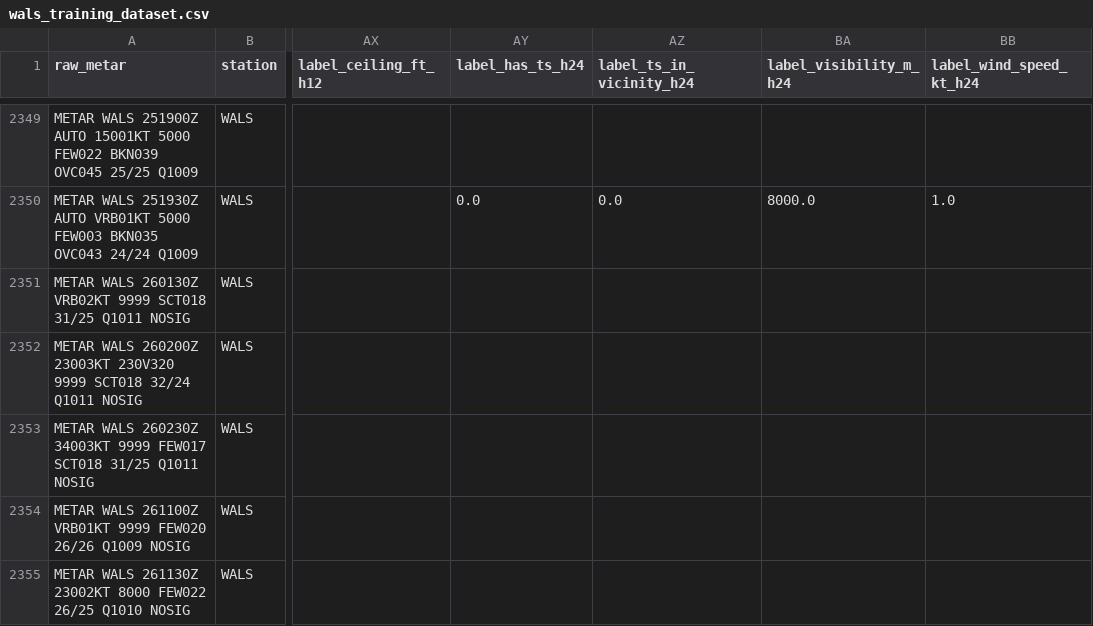
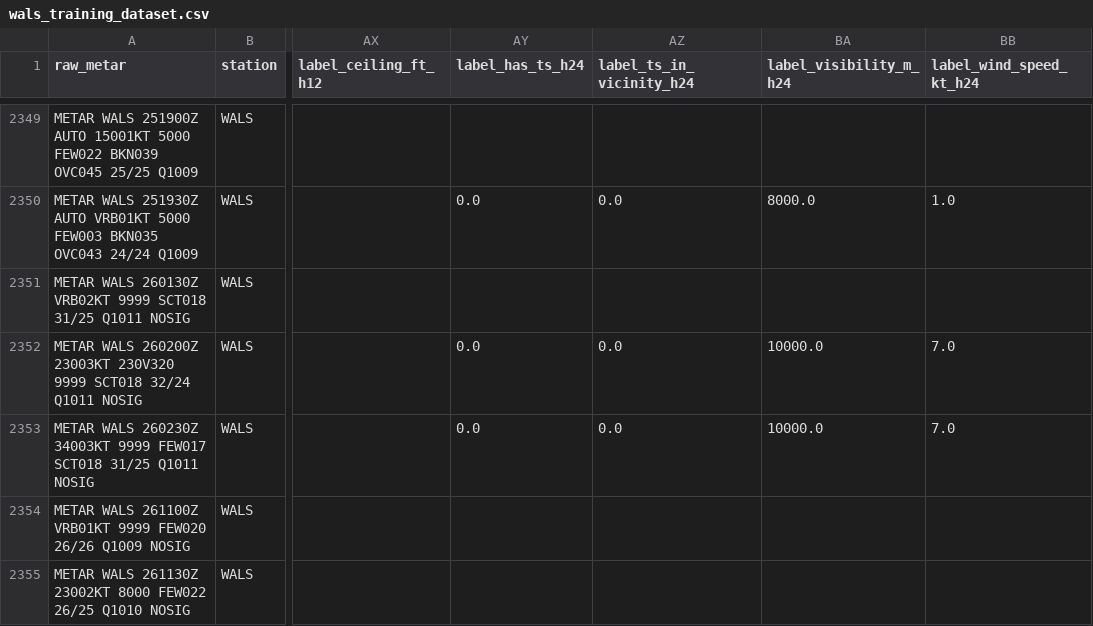
Before and after one commit to ojanzul/bmkg-taf-machinelearning, a CSV file: data/wals_training_dataset.csv, drawn as a sheet; only a part is shown, gaps mark what is left out; the diff covers the shown part only; the diff names each change by its address in the sheet, - before the commit and + after, or states it on an @@ line.

```diff
--- a/data/wals_training_dataset.csv
+++ b/data/wals_training_dataset.csv
-AY2352:AY2353 (label_has_ts_h24): (empty)
+AY2352:AY2353 (label_has_ts_h24): 0.0
-AZ2352:AZ2353 (label_ts_in_vicinity_h24): (empty)
+AZ2352:AZ2353 (label_ts_in_vicinity_h24): 0.0
-BA2352:BA2353 (label_visibility_m_h24): (empty)
+BA2352:BA2353 (label_visibility_m_h24): 10000.0
-BB2352:BB2353 (label_wind_speed_kt_h24): (empty)
+BB2352:BB2353 (label_wind_speed_kt_h24): 7.0
```
Also changed, not shown: 2 added rows and 8 edited cells elsewhere in this file, data/wals_metar_raw_archive.csv, data/wals_metar_structured.csv.
